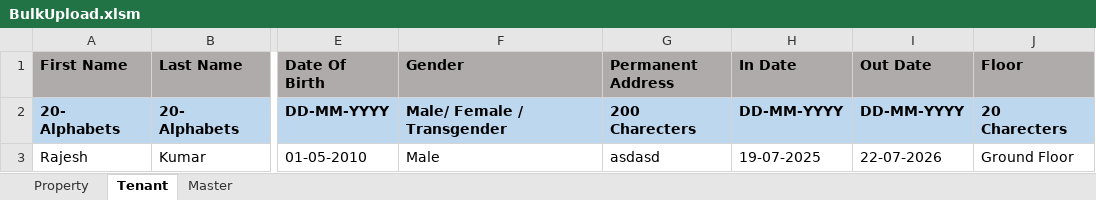
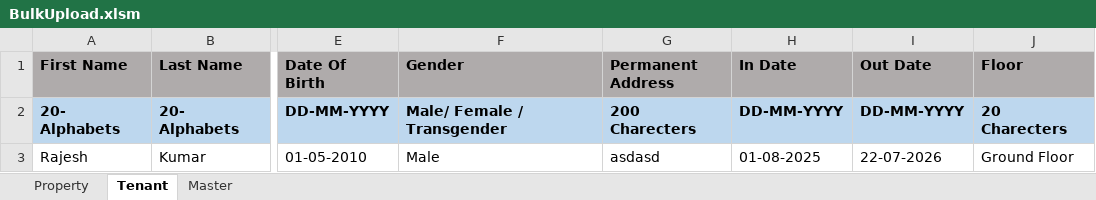
Before and after one commit to mydbqdev/zoy-admin, an Excel workbook: zoy-admin-server/src/main/resources/templates/BulkUpload.xlsm, sheet Tenant, drawn as a sheet; only a part is shown, gaps mark what is left out; values as stored, in another font and other column widths than the file's, no borders; charts and pictures not drawn; the diff names each change by its address in the sheet, - before the commit and + after, or states it on an @@ line.

Commit message:
Bulk upload rent adjustment

```diff
--- a/zoy-admin-server/src/main/resources/templates/BulkUpload.xlsm (sheet Tenant)
+++ b/zoy-admin-server/src/main/resources/templates/BulkUpload.xlsm (sheet Tenant)
-H3 (In Date): 19-07-2025
+H3 (In Date): 01-08-2025
```
Also changed, not shown: sheet Property, charts or pictures, 12 other files.
